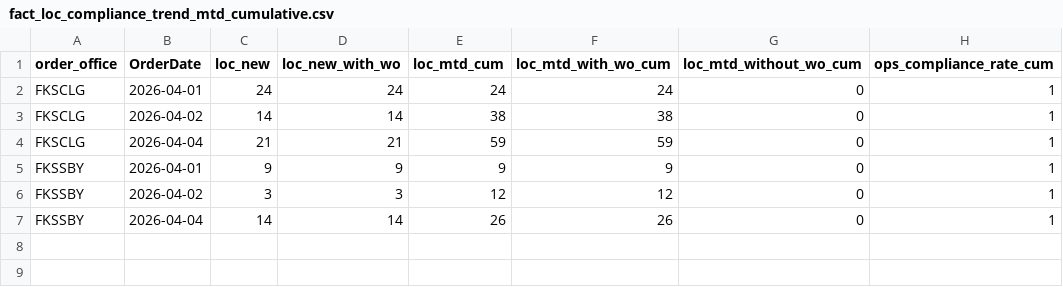
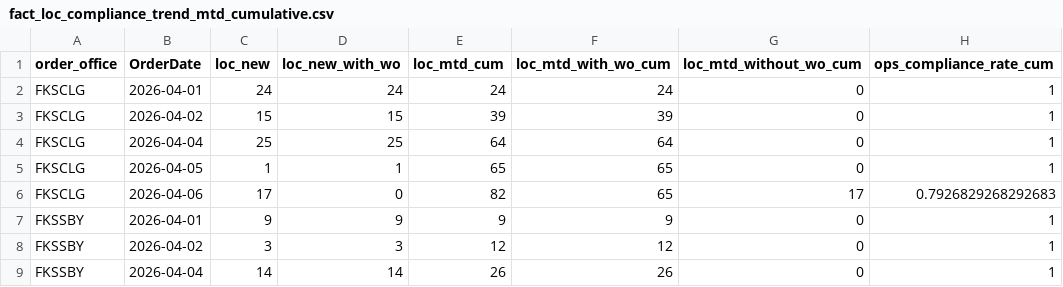
Before and after one commit to romanusdd-spec/ftu-visibility-app, a CSV file: data/ops/fact_loc_compliance_trend_mtd_cumulative.csv, drawn as a sheet.

```diff
--- a/data/ops/fact_loc_compliance_trend_mtd_cumulative.csv
+++ b/data/ops/fact_loc_compliance_trend_mtd_cumulative.csv
@@ -2,4 +2,6 @@ order_office,OrderDate,loc_new,loc_new_with_wo,loc_mtd_cum,loc_mtd_with_wo_cum,l
 FKSCLG,2026-04-01,24,24,24,24,0,1
-FKSCLG,2026-04-02,14,14,38,38,0,1
-FKSCLG,2026-04-04,21,21,59,59,0,1
+FKSCLG,2026-04-02,15,15,39,39,0,1
+FKSCLG,2026-04-04,25,25,64,64,0,1
+FKSCLG,2026-04-05,1,1,65,65,0,1
+FKSCLG,2026-04-06,17,0,82,65,17,0.7926829268292683
 FKSSBY,2026-04-01,9,9,9,9,0,1
```
Also changed, not shown: data/commercial/fact_wo_submission_detail.csv, data/ops/fact_loc_compliance_detail_mtd.csv, 9 other files.
